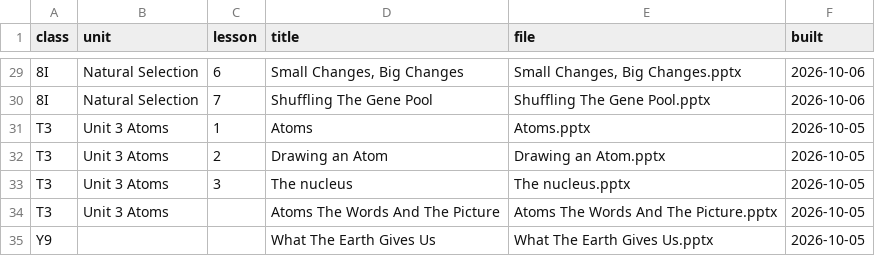
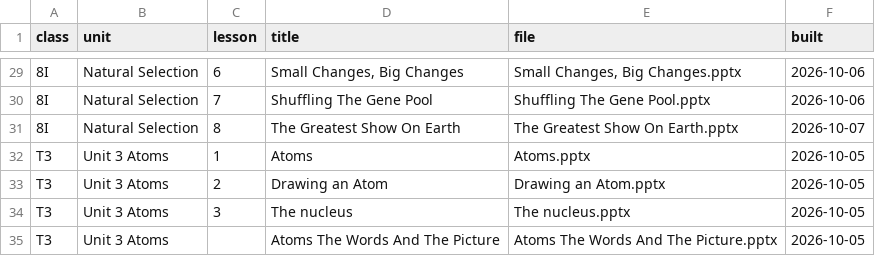
Before and after one commit to chuka1000/teaching, a TSV file: reference/MANIFEST.tsv, drawn as a sheet; only a part is shown, gaps mark what is left out; the shorter side is filled out with more unchanged rows.

```diff
--- a/reference/MANIFEST.tsv
+++ b/reference/MANIFEST.tsv
@@ -30,2 +30,3 @@ class	unit	lesson	title	file	built
 8I	Natural Selection	7	Shuffling The Gene Pool	Shuffling The Gene Pool.pptx	2026-10-06
+8I	Natural Selection	8	The Greatest Show On Earth	The Greatest Show On Earth.pptx	2026-10-07
 T3	Unit 3 Atoms	1	Atoms	Atoms.pptx	2026-10-05
```
Also changed, not shown: 8 other files.
